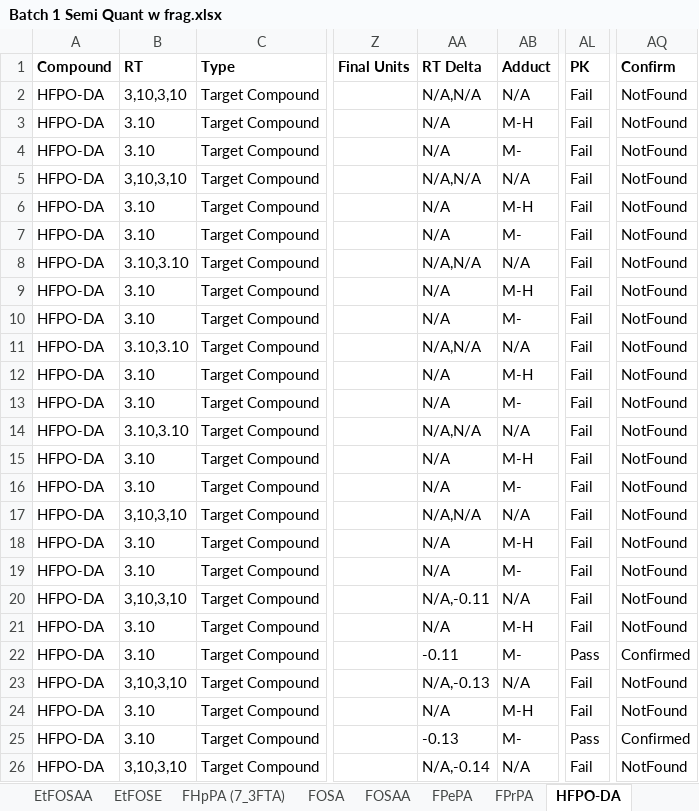
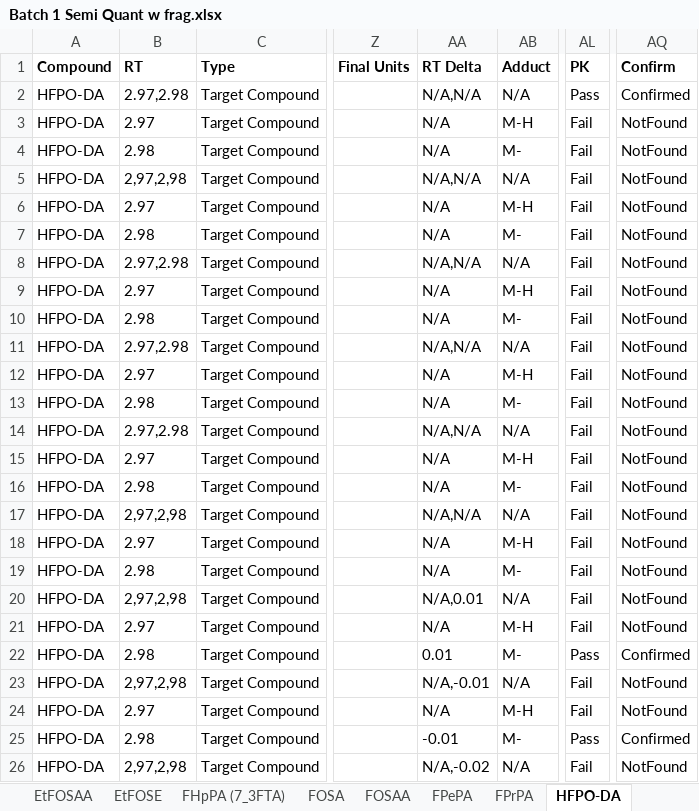
Before and after one commit to kruvelab/PFAS_quantification_model, an Excel workbook: data/Batch 1 Semi Quant w frag.xlsx, sheet HFPO-DA, drawn as a sheet; only a part is shown, gaps mark what is left out; values as stored, in another font and other column widths than the file's, no borders; the diff covers the shown part only; the diff names each change by its address in the sheet, - before the commit and + after, or states it on an @@ line.

```diff
--- a/data/Batch 1 Semi Quant w frag.xlsx (sheet HFPO-DA)
+++ b/data/Batch 1 Semi Quant w frag.xlsx (sheet HFPO-DA)
-B2 (RT): 3,10,3,10
+B2 (RT): 2.97,2.98
-AL2 (PK): Fail
+AL2 (PK): Pass
-AQ2 (Confirm): NotFound
+AQ2 (Confirm): Confirmed
-B3 (RT): 3.10
+B3 (RT): 2.97
-B4 (RT): 3.10
+B4 (RT): 2.98
-B5 (RT): 3,10,3,10
+B5 (RT): 2,97,2,98
-B6 (RT): 3.10
+B6 (RT): 2.97
-B7 (RT): 3.10
+B7 (RT): 2.98
-B8 (RT): 3.10,3.10
+B8 (RT): 2.97,2.98
-B9 (RT): 3.10
+B9 (RT): 2.97
-B10 (RT): 3.10
+B10 (RT): 2.98
-B11 (RT): 3.10,3.10
+B11 (RT): 2.97,2.98
-B12 (RT): 3.10
+B12 (RT): 2.97
-B13 (RT): 3.10
+B13 (RT): 2.98
-B14 (RT): 3.10,3.10
+B14 (RT): 2.97,2.98
-B15 (RT): 3.10
+B15 (RT): 2.97
-B16 (RT): 3.10
+B16 (RT): 2.98
-B17 (RT): 3,10,3,10
+B17 (RT): 2,97,2,98
-B18 (RT): 3.10
+B18 (RT): 2.97
-B19 (RT): 3.10
+B19 (RT): 2.98
-B20 (RT): 3,10,3,10
+B20 (RT): 2,97,2,98
-AA20 (RT Delta): N/A,-0.11
+AA20 (RT Delta): N/A,0.01
-B21 (RT): 3.10
+B21 (RT): 2.97
-B22 (RT): 3.10
+B22 (RT): 2.98
-AA22 (RT Delta): -0.11
+AA22 (RT Delta): 0.01
-B23 (RT): 3,10,3,10
+B23 (RT): 2,97,2,98
-AA23 (RT Delta): N/A,-0.13
+AA23 (RT Delta): N/A,-0.01
-B24 (RT): 3.10
+B24 (RT): 2.97
-B25 (RT): 3.10
+B25 (RT): 2.98
-AA25 (RT Delta): -0.13
+AA25 (RT Delta): -0.01
-B26 (RT): 3,10,3,10
+B26 (RT): 2,97,2,98
-AA26 (RT Delta): N/A,-0.14
+AA26 (RT Delta): N/A,-0.02
```
Also changed, not shown: 431 edited cells elsewhere in this sheet, sheet 4_2 mono PAP, sheet PFTeDA, sheet PFHxDA, sheet 8_2 mono PAP, sheet FPePA, sheet 6_2 mono PAP, 38 more sheets, other sheet tabs, 1 other file.
